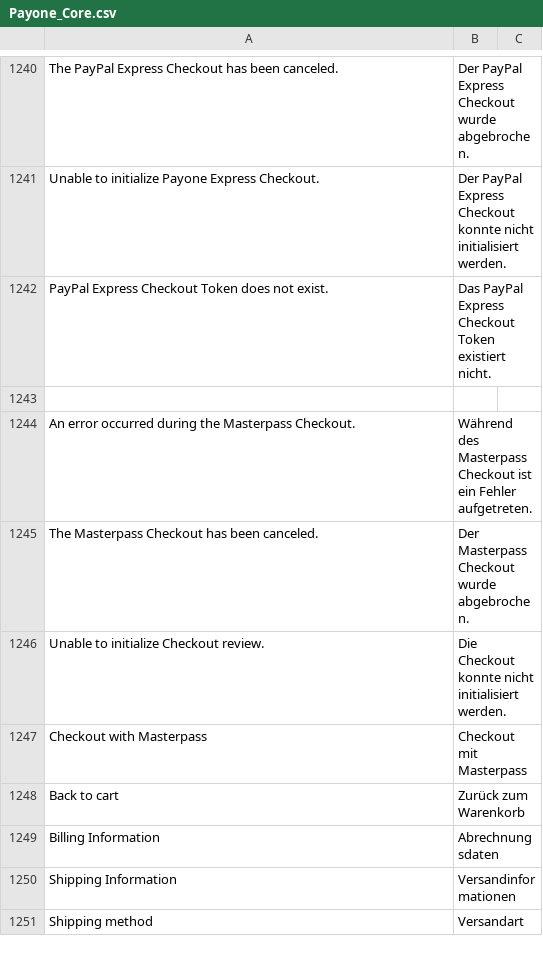
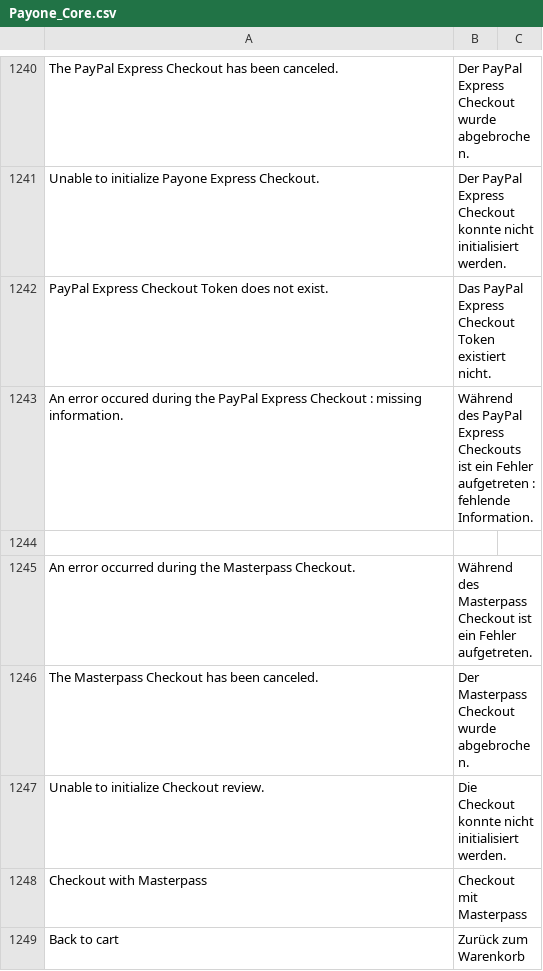
Before and after one commit to PAYONE-GmbH/magento-1, a CSV file: app/locale/de_DE/Payone_Core.csv, drawn as a sheet; only a part is shown, gaps mark what is left out; the shorter side is filled out with more unchanged rows; the diff names each change by its address in the sheet, - before the commit and + after, or states it on an @@ line.

Commit message:
MAGE-403: add a check on data quality in Paypal success/return action - add corresponding translation

```diff
--- a/app/locale/de_DE/Payone_Core.csv
+++ b/app/locale/de_DE/Payone_Core.csv
+row 1243: An error occured during the PayPal Express Checkout : missing information. | Während des PayPal Express Checkouts ist ein Fehler aufgetreten : fehlende Information.
```
Also changed, not shown: 1 other file.
